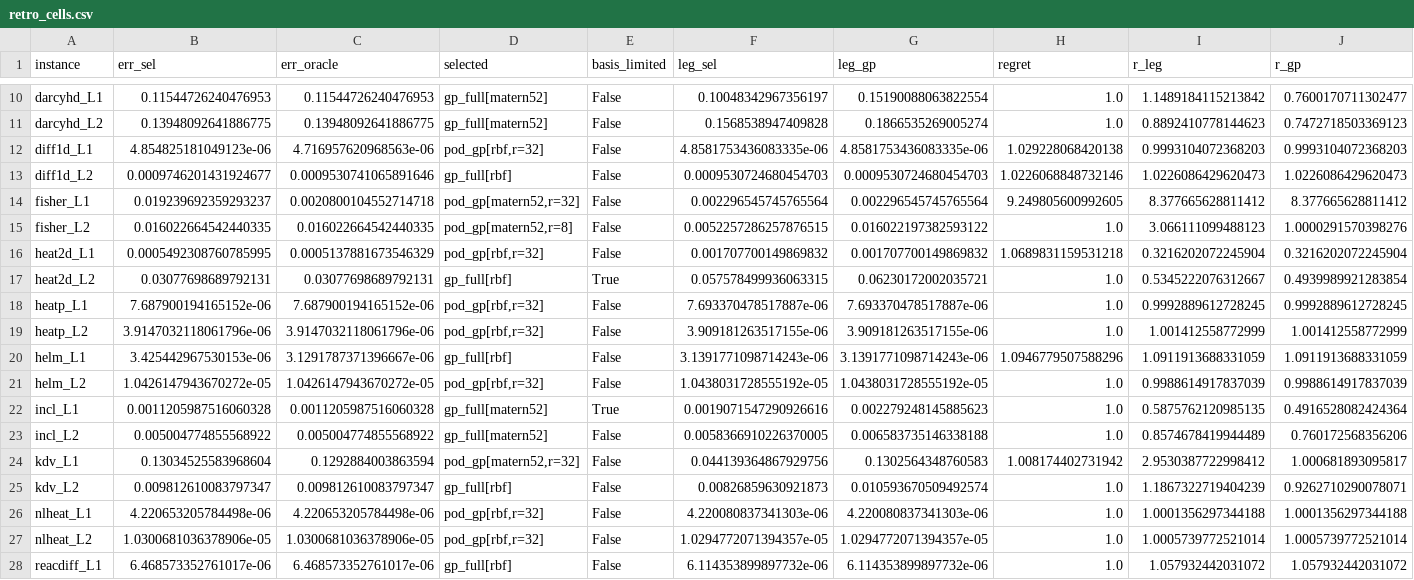
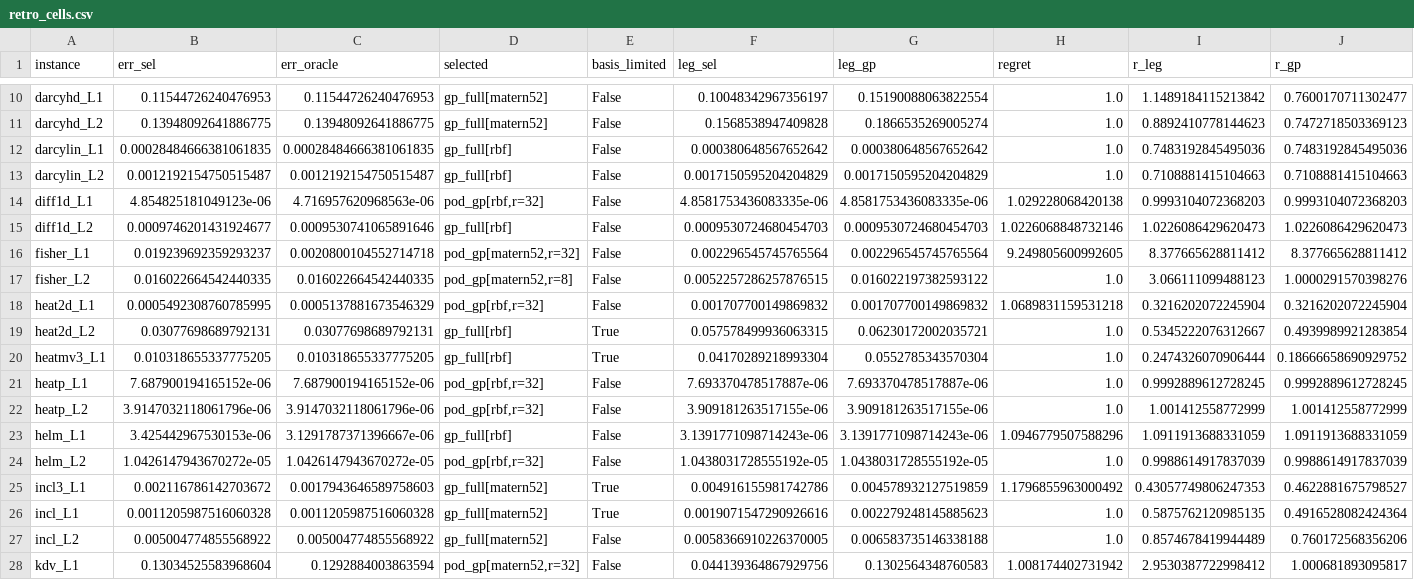
Before and after one commit to Bhargavteja-9779/rp_c_7, a CSV file: Reinforced_Research_Project/results/s6/retro_cells.csv, drawn as a sheet; only a part is shown, gaps mark what is left out; the shorter side is filled out with more unchanged rows; the diff names each change by its address in the sheet, - before the commit and + after, or states it on an @@ line.

```diff
--- a/Reinforced_Research_Project/results/s6/retro_cells.csv
+++ b/Reinforced_Research_Project/results/s6/retro_cells.csv
+row 12: darcylin_L1 | 0.00028484666381061835 | 0.00028484666381061835 | gp_full[rbf] | False | 0.000380648567652642 | 0.000380648567652642 | 1.0 | 0.7483192845495036 | 0.7483192845495036
+row 13: darcylin_L2 | 0.0012192154750515487 | 0.0012192154750515487 | gp_full[rbf] | False | 0.0017150595204204829 | 0.0017150595204204829 | 1.0 | 0.7108881415104663 | 0.7108881415104663
+row 20: heatmv3_L1 | 0.010318655337775205 | 0.010318655337775205 | gp_full[rbf] | True | 0.04170289218993304 | 0.0552785343570304 | 1.0 | 0.2474326070906444 | 0.18666658690929752
+row 25: incl3_L1 | 0.002116786142703672 | 0.0017943646589758603 | gp_full[matern52] | True | 0.004916155981742786 | 0.004578932127519859 | 1.1796855963000492 | 0.43057749806247353 | 0.4622881675798527
```
Also changed, not shown: 55 other files.
